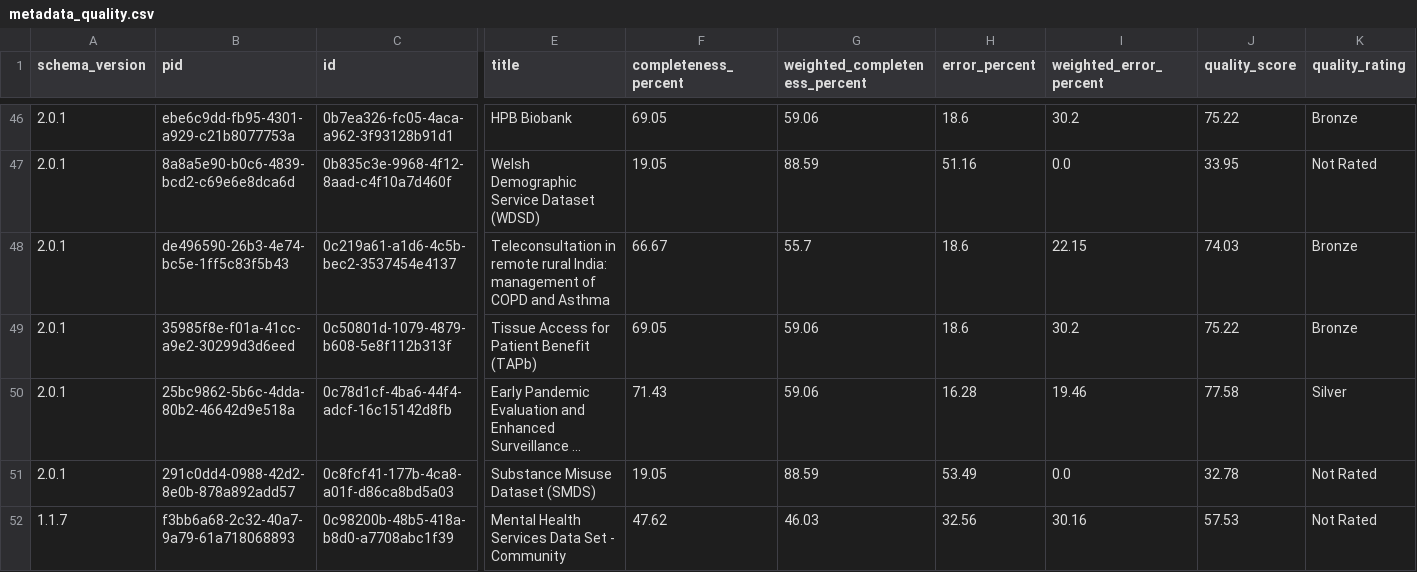
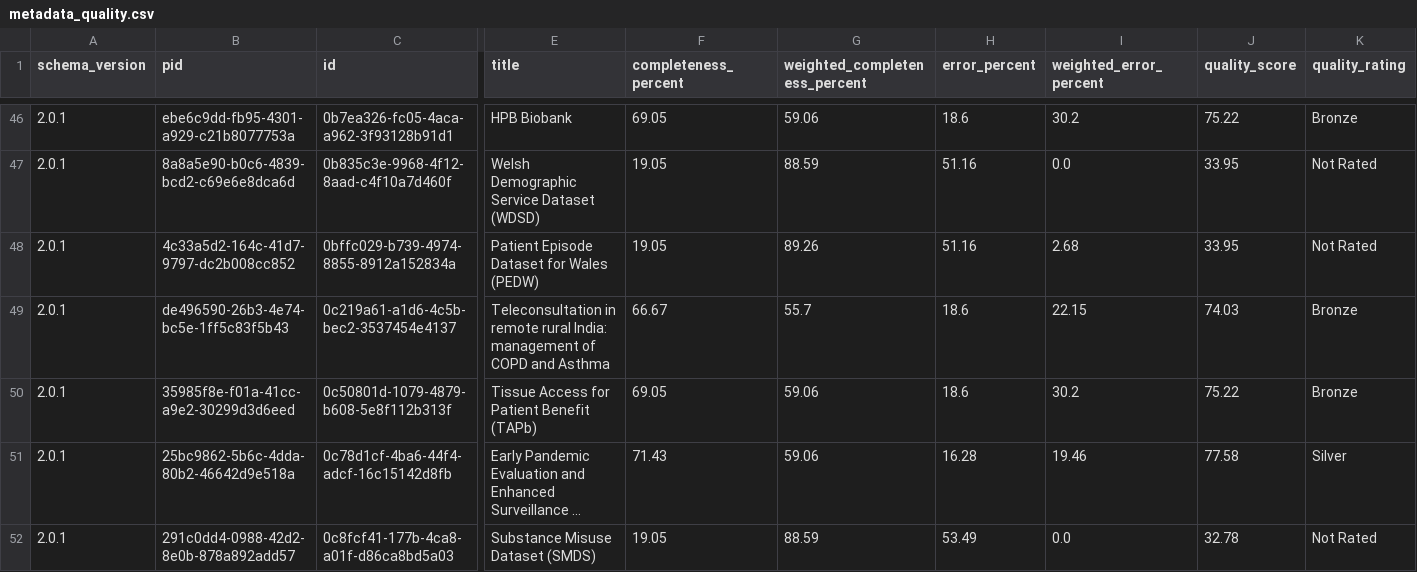
Before and after one commit to HDRUK/datasets, a CSV file: reports/metadata_quality.csv, drawn as a sheet; only a part is shown, gaps mark what is left out; the shorter side is filled out with more unchanged rows; long unchanged cells end in …; rows hold the shown columns only; the diff covers the shown part only; the diff names each change by its address in the sheet, - before the commit and + after, or states it on an @@ line.

```diff
--- a/reports/metadata_quality.csv
+++ b/reports/metadata_quality.csv
+row 48: 2.0.1 | 4c33a5d2-164c-41d7-9797-dc2b008cc852 | 0bffc029-b739-4974-8855-8912a152834a | Patient Episode Dataset for Wales (PEDW) | 19.05 | 89.26 | 51.16 | 2.68 | 33.95 | Not Rated
```
Also changed, not shown: 2 added rows and 2 removed rows elsewhere in this file, reports/latest/metadata_quality.v2.csv, reports/v1.1.7/attribute_completeness.csv, 19 other files.
